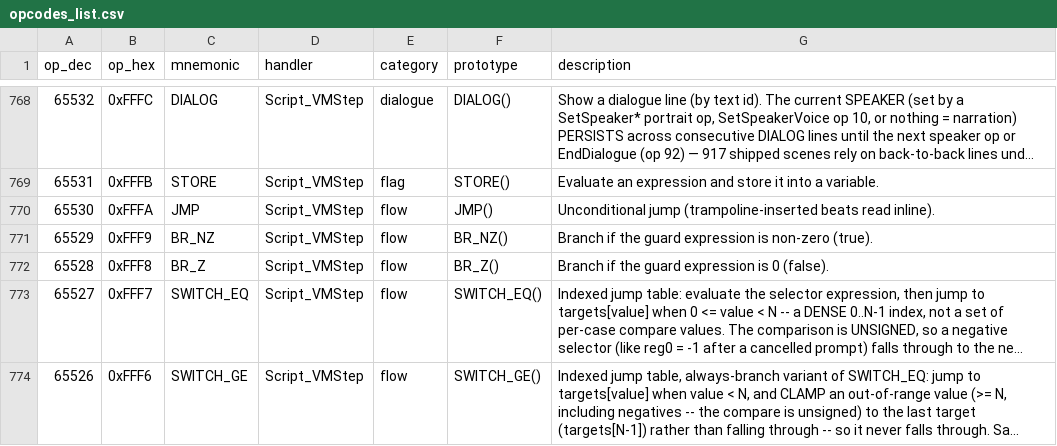
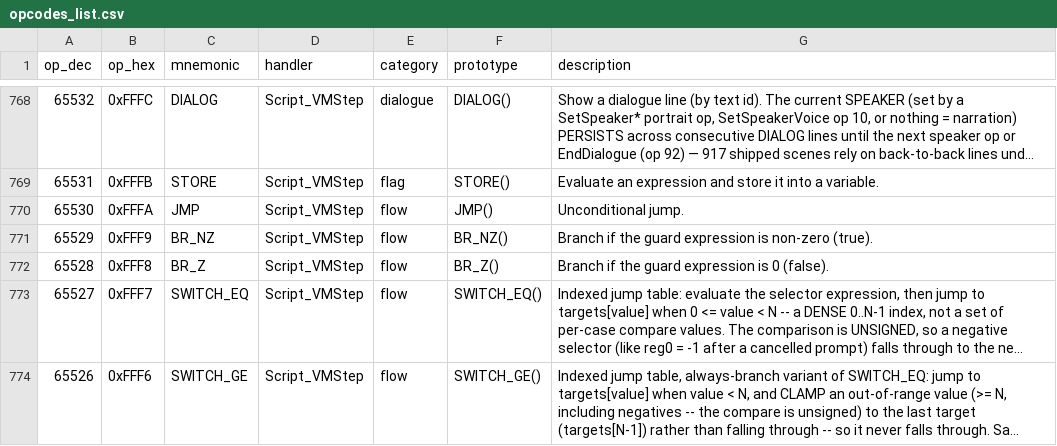
Before and after one commit to arryndoestech/rf4-modkit, a CSV file: opcodes_list.csv, drawn as a sheet; only a part is shown, gaps mark what is left out; long unchanged cells end in ….

Commit message:
Relinked script edits: tests, docs, limit messages, .raw statements relink
test_script_relink_edits (API/CLI insert re-parses in the compiler layout, no jump,
entries and other scenes' flow kept, delete restores the shipped bank, old trampolines
folded, shipped code untouched by the folder, 64 KB refusal, header buffer word).
README cutscene sections and the JMP opcode text no longer describe trampolines;
bankrelink/script docstrings record the statically verified loader limits.

```diff
--- a/opcodes_list.csv
+++ b/opcodes_list.csv
@@ -769,3 +769,3 @@ op_dec,op_hex,mnemonic,handler,category,prototype,description
 65531,0xFFFB,STORE,Script_VMStep,flag,STORE(),Evaluate an expression and store it into a variable.
-65530,0xFFFA,JMP,Script_VMStep,flow,JMP(),Unconditional jump (trampoline-inserted beats read inline).
+65530,0xFFFA,JMP,Script_VMStep,flow,JMP(),Unconditional jump.
 65529,0xFFF9,BR_NZ,Script_VMStep,flow,BR_NZ(),Branch if the guard expression is non-zero (true).
```
Also changed, not shown: 7 other files.
